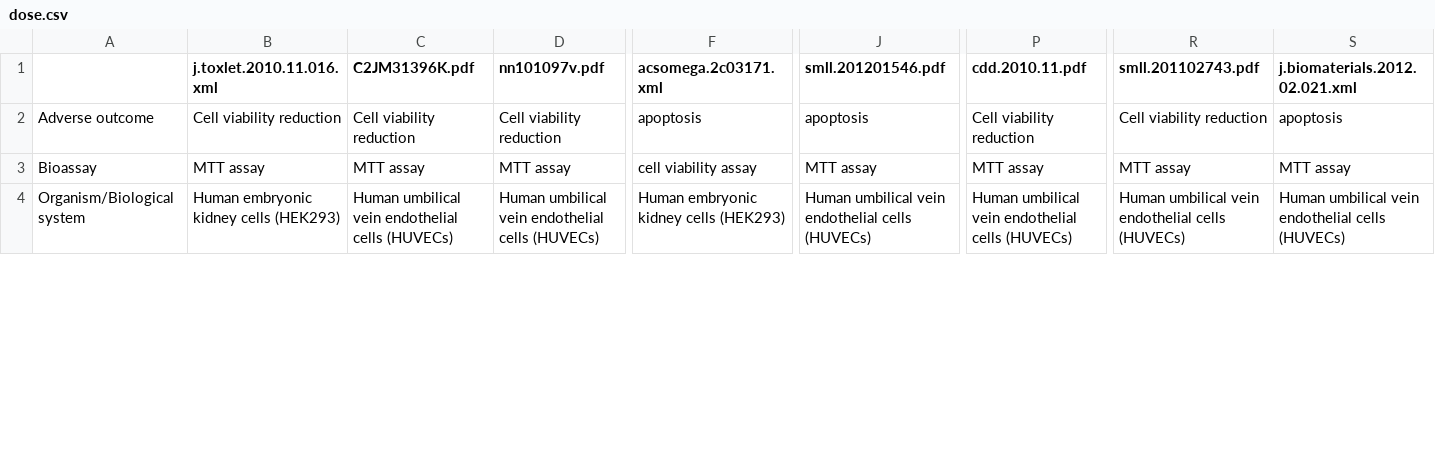
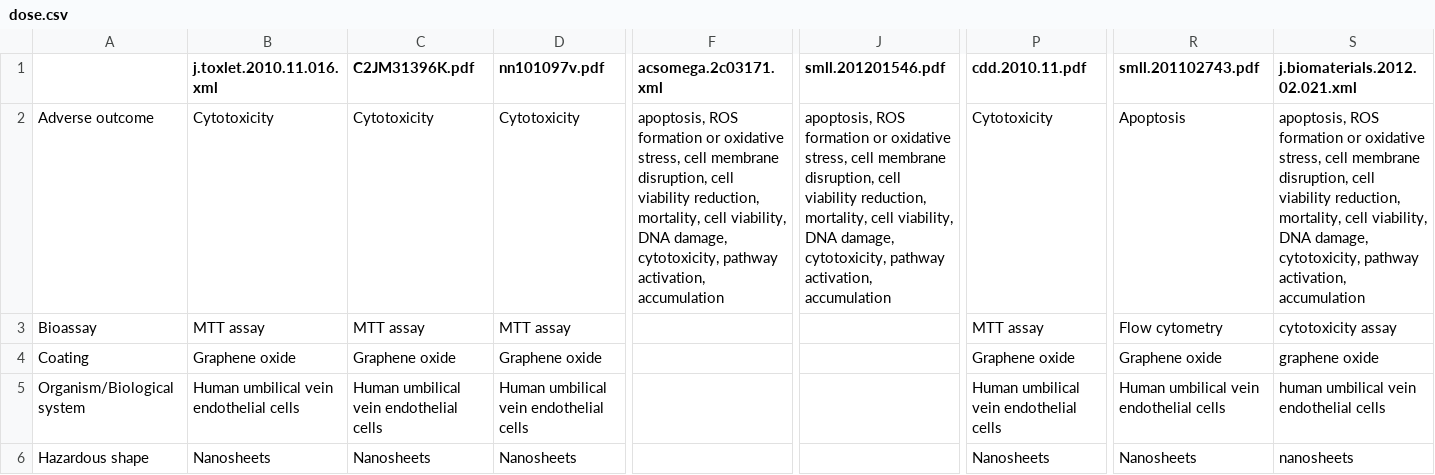
Before and after one commit to jmillanacosta/sbd4nano-llm, a CSV file: data/results/graphene-oxide/dose.csv, drawn as a sheet; only a part is shown, gaps mark what is left out; addresses are those after the commit; rows hold the shown columns only; the diff covers the shown part only; the diff names each change by its address in the sheet, - before the commit and + after, or states it on an @@ line.

```diff
--- a/data/results/graphene-oxide/dose.csv
+++ b/data/results/graphene-oxide/dose.csv
-B2 (j.toxlet.2010.11.016.xml): Cell viability reduction
+B2 (j.toxlet.2010.11.016.xml): Cytotoxicity
-C2 (C2JM31396K.pdf): Cell viability reduction
+C2 (C2JM31396K.pdf): Cytotoxicity
-D2 (nn101097v.pdf): Cell viability reduction
+D2 (nn101097v.pdf): Cytotoxicity
-F2 (acsomega.2c03171.xml): apoptosis
+F2 (acsomega.2c03171.xml): apoptosis, ROS formation or oxidative stress, cell membrane disruption, cell viability reduction, mortality, cell viability, DNA damage, cytotoxicity, pathway activation, accumulation
-J2 (smll.201201546.pdf): apoptosis
+J2 (smll.201201546.pdf): apoptosis, ROS formation or oxidative stress, cell membrane disruption, cell viability reduction, mortality, cell viability, DNA damage, cytotoxicity, pathway activation, accumulation
-P2 (cdd.2010.11.pdf): Cell viability reduction
+P2 (cdd.2010.11.pdf): Cytotoxicity
-R2 (smll.201102743.pdf): Cell viability reduction
+R2 (smll.201102743.pdf): Apoptosis
-S2 (j.biomaterials.2012.02.021.xml): apoptosis
+S2 (j.biomaterials.2012.02.021.xml): apoptosis, ROS formation or oxidative stress, cell membrane disruption, cell viability reduction, mortality, cell viability, DNA damage, cytotoxicity, pathway activation, accumulation
-F3 (acsomega.2c03171.xml): cell viability assay
+F3 (acsomega.2c03171.xml): (empty)
-J3 (smll.201201546.pdf): MTT assay
+J3 (smll.201201546.pdf): (empty)
-R3 (smll.201102743.pdf): MTT assay
+R3 (smll.201102743.pdf): Flow cytometry
-S3 (j.biomaterials.2012.02.021.xml): MTT assay
+S3 (j.biomaterials.2012.02.021.xml): cytotoxicity assay
+row 4: Coating | Graphene oxide | Graphene oxide | Graphene oxide |  |  | Graphene oxide | Graphene oxide | graphene oxide
-B5 (j.toxlet.2010.11.016.xml): Human embryonic kidney cells (HEK293)
+B5 (j.toxlet.2010.11.016.xml): Human umbilical vein endothelial cells
-C5 (C2JM31396K.pdf): Human umbilical vein endothelial cells (HUVECs)
+C5 (C2JM31396K.pdf): Human umbilical vein endothelial cells
-D5 (nn101097v.pdf): Human umbilical vein endothelial cells (HUVECs)
+D5 (nn101097v.pdf): Human umbilical vein endothelial cells
-F5 (acsomega.2c03171.xml): Human embryonic kidney cells (HEK293)
+F5 (acsomega.2c03171.xml): (empty)
-J5 (smll.201201546.pdf): Human umbilical vein endothelial cells (HUVECs)
+J5 (smll.201201546.pdf): (empty)
-P5 (cdd.2010.11.pdf): Human umbilical vein endothelial cells (HUVECs)
+P5 (cdd.2010.11.pdf): Human umbilical vein endothelial cells
-R5 (smll.201102743.pdf): Human umbilical vein endothelial cells (HUVECs)
+R5 (smll.201102743.pdf): Human umbilical vein endothelial cells
-S5 (j.biomaterials.2012.02.021.xml): Human umbilical vein endothelial cells (HUVECs)
+S5 (j.biomaterials.2012.02.021.xml): human umbilical vein endothelial cells
+row 6: Hazardous shape | Nanosheets | Nanosheets | Nanosheets |  |  | Nanosheets | Nanosheets | nanosheets
```
Also changed, not shown: 2 added rows and 55 edited cells elsewhere in this file, data/results/graphene-oxide/coating.csv, data/results/graphene-oxide/shape.csv, 3 other files.
